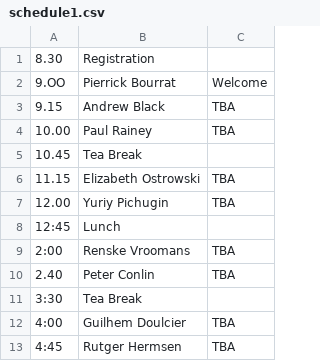
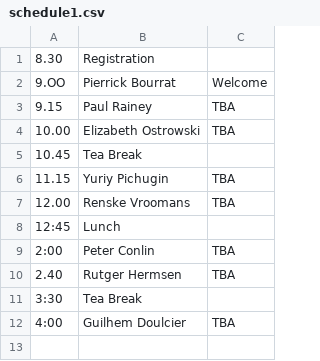
Before and after one commit to pierrickbourrat/EvolvingIndividuality, a CSV file: content/schedule1.csv, drawn as a sheet.

```diff
--- a/content/schedule1.csv
+++ b/content/schedule1.csv
@@ -2,12 +2,11 @@
 9.OO, Pierrick Bourrat, Welcome
-9.15, Andrew Black, TBA
-10.00, Paul Rainey, TBA
+9.15, Paul Rainey, TBA
+10.00, Elizabeth Ostrowski, TBA
 10.45, Tea Break,
-11.15, Elizabeth Ostrowski, TBA
-12.00, Yuriy Pichugin, TBA
+11.15, Yuriy Pichugin, TBA
+12.00, Renske Vroomans, TBA
 12:45, Lunch,
-2:00, Renske Vroomans, TBA
-2.40, Peter Conlin, TBA
+2:00, Peter Conlin, TBA
+2.40, Rutger Hermsen, TBA
 3:30, Tea Break,
 4:00, Guilhem Doulcier, TBA
-4:45, Rutger Hermsen, TBA
```
Also changed, not shown: content/schedule2.csv.
